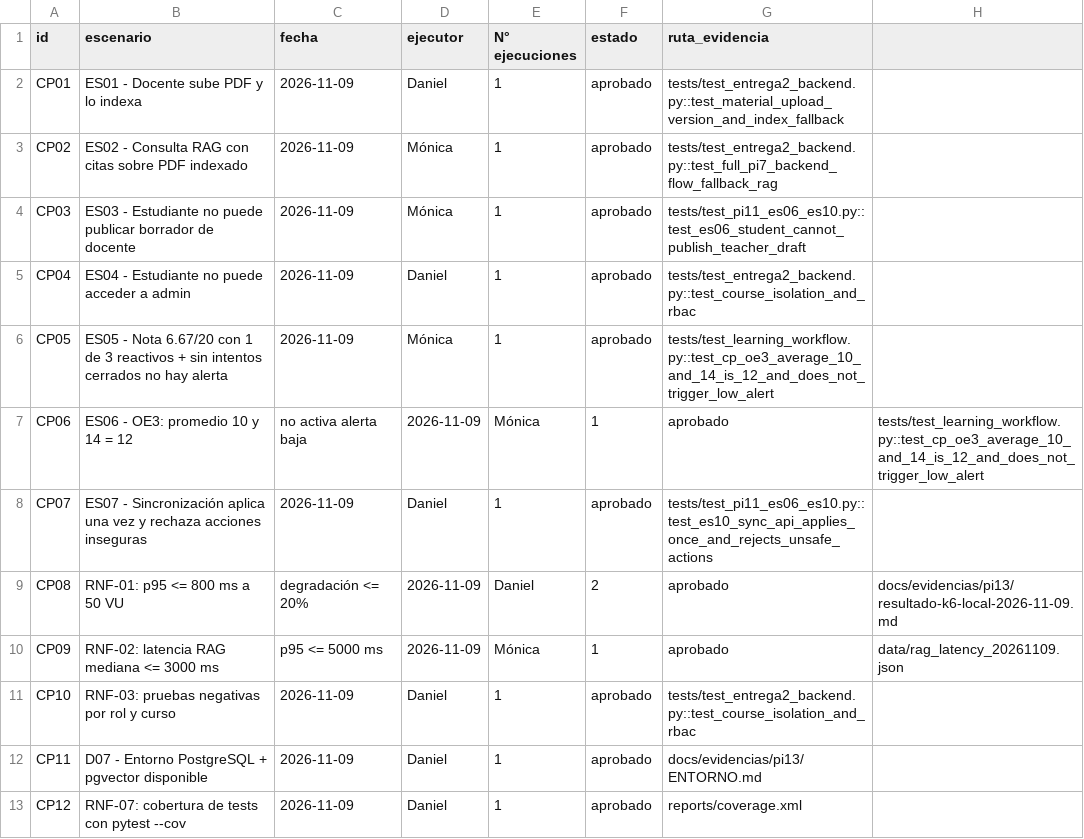
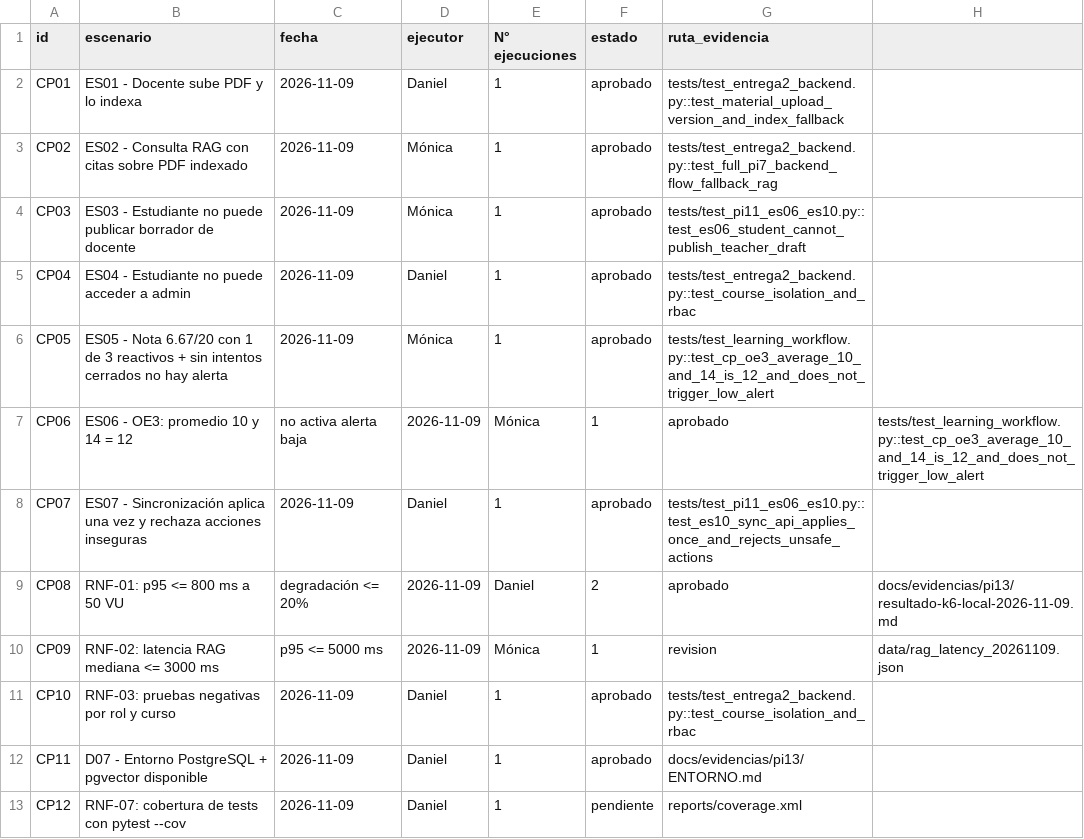
Before and after one commit to MonicaMNK/MONDA_PLATAFORMA, a CSV file: docs/evidencias/pi13/cp-ejecucion.csv, drawn as a sheet.

```diff
--- a/docs/evidencias/pi13/cp-ejecucion.csv
+++ b/docs/evidencias/pi13/cp-ejecucion.csv
@@ -9,5 +9,5 @@ CP07,ES07 - Sincronización aplica una vez y rechaza acciones inseguras,2026-11-
 CP08,RNF-01: p95 <= 800 ms a 50 VU, degradación <= 20%,2026-11-09,Daniel,2,aprobado,docs/evidencias/pi13/resultado-k6-local-2026-11-09.md
-CP09,RNF-02: latencia RAG mediana <= 3000 ms, p95 <= 5000 ms,2026-11-09,Mónica,1,aprobado,data/rag_latency_20261109.json
+CP09,RNF-02: latencia RAG mediana <= 3000 ms, p95 <= 5000 ms,2026-11-09,Mónica,1,revision,data/rag_latency_20261109.json
 CP10,RNF-03: pruebas negativas por rol y curso,2026-11-09,Daniel,1,aprobado,tests/test_entrega2_backend.py::test_course_isolation_and_rbac
 CP11,D07 - Entorno PostgreSQL + pgvector disponible,2026-11-09,Daniel,1,aprobado,docs/evidencias/pi13/ENTORNO.md
-CP12,RNF-07: cobertura de tests con pytest --cov,2026-11-09,Daniel,1,aprobado,reports/coverage.xml
+CP12,RNF-07: cobertura de tests con pytest --cov,2026-11-09,Daniel,1,pendiente,reports/coverage.xml
```
Also changed, not shown: docs/evidencias/pi13/trazabilidad.csv, 4 other files.
